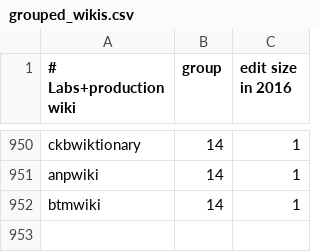
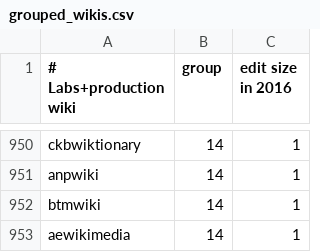
Before and after one commit to wikimedia/analytics-refinery, a CSV file: static_data/mediawiki/grouped_wikis/grouped_wikis.csv, drawn as a sheet; only a part is shown, gaps mark what is left out; the diff names each change by its address in the sheet, - before the commit and + after, or states it on an @@ line.

Commit message:
Add aewikimedia to the sqoop list
This is a new wiki and we want to add it to the monthly sqoop process.

Bug: T362529
Change-Id: Ieb43b664967b7c82deccfab9bd47202e907a789f

```diff
--- a/static_data/mediawiki/grouped_wikis/grouped_wikis.csv
+++ b/static_data/mediawiki/grouped_wikis/grouped_wikis.csv
+row 953: aewikimedia | 14 | 1
```
